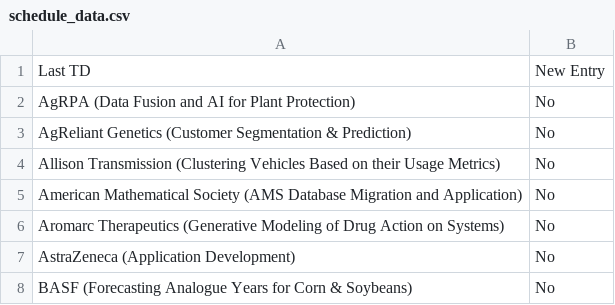
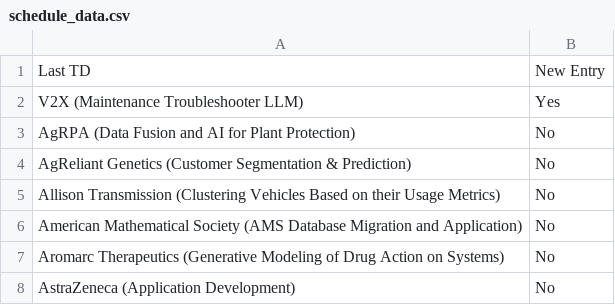
Before and after one commit to morilucas/tdm_scraper, a CSV file: schedule_data.csv, drawn as a sheet; only a part is shown; the shorter side is filled out with more unchanged rows.

Commit message:
Update files

```diff
--- a/schedule_data.csv
+++ b/schedule_data.csv
@@ -1,2 +1,3 @@
 Last TD,New Entry
+V2X (Maintenance Troubleshooter LLM),Yes
 AgRPA (Data Fusion and AI for Plant Protection),No
```
